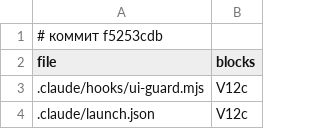
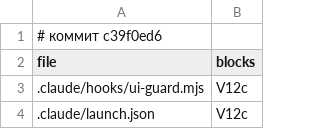
Before and after one commit to mikey-semy/setfork-app, a TSV file: docs/review/coverage.tsv, drawn as a sheet; only a part is shown.

```diff
--- a/docs/review/coverage.tsv
+++ b/docs/review/coverage.tsv
@@ -1,2 +1,2 @@
-# коммит f5253cdb
+# коммит c39f0ed6
 file	blocks
```
Also changed, not shown: 7 other files.
